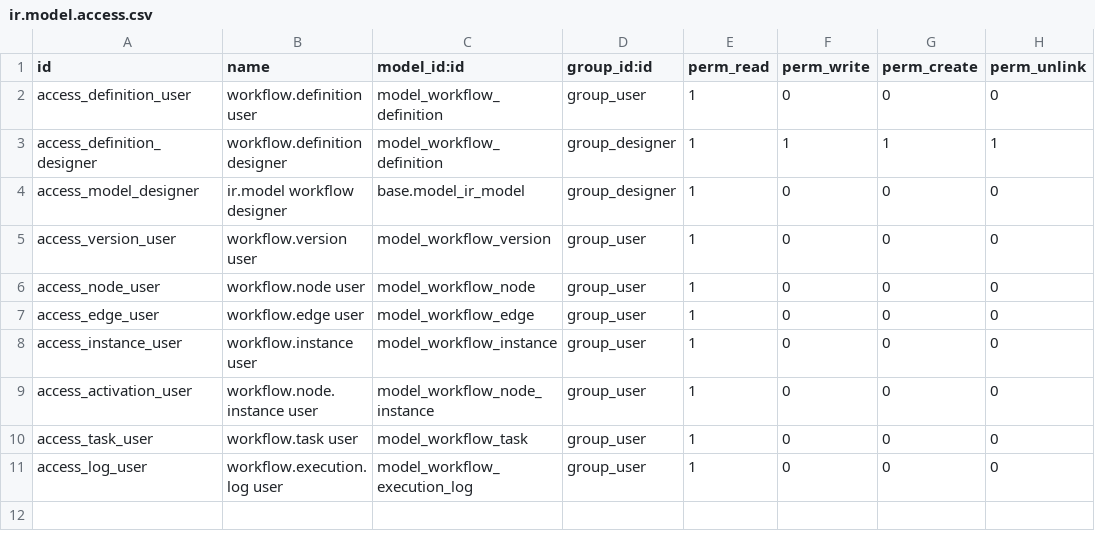
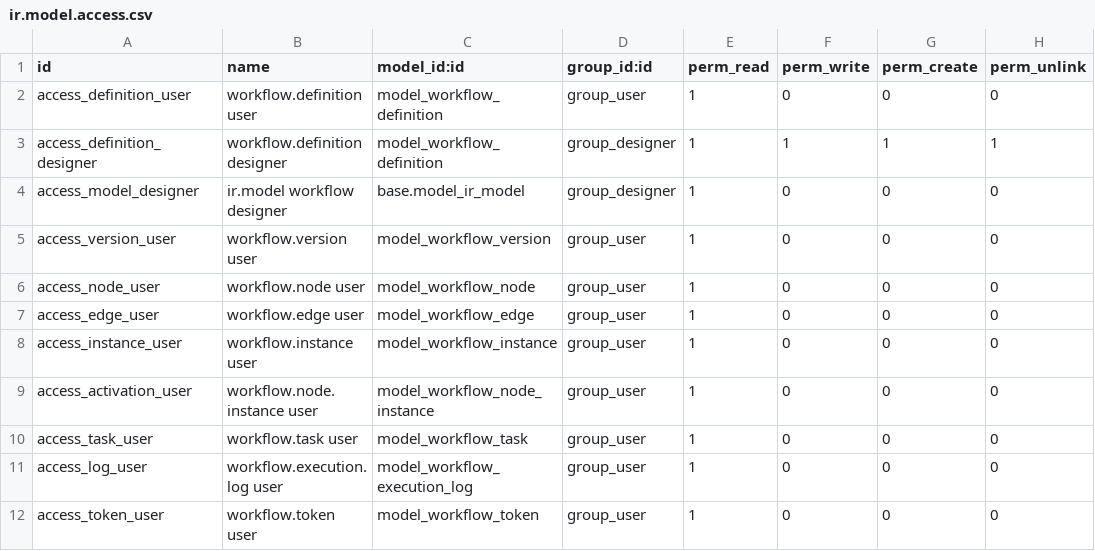
Before and after one commit to Muscliy/common_addons, a CSV file: workflow_core/security/ir.model.access.csv, drawn as a sheet.

Commit message:
feat(workflow): add scoped parallel tokens and atomic joins

```diff
--- a/workflow_core/security/ir.model.access.csv
+++ b/workflow_core/security/ir.model.access.csv
@@ -11 +11,2 @@ access_task_user,workflow.task user,model_workflow_task,group_user,1,0,0,0
 access_log_user,workflow.execution.log user,model_workflow_execution_log,group_user,1,0,0,0
+access_token_user,workflow.token user,model_workflow_token,group_user,1,0,0,0
```
Also changed, not shown: 33 other files.
